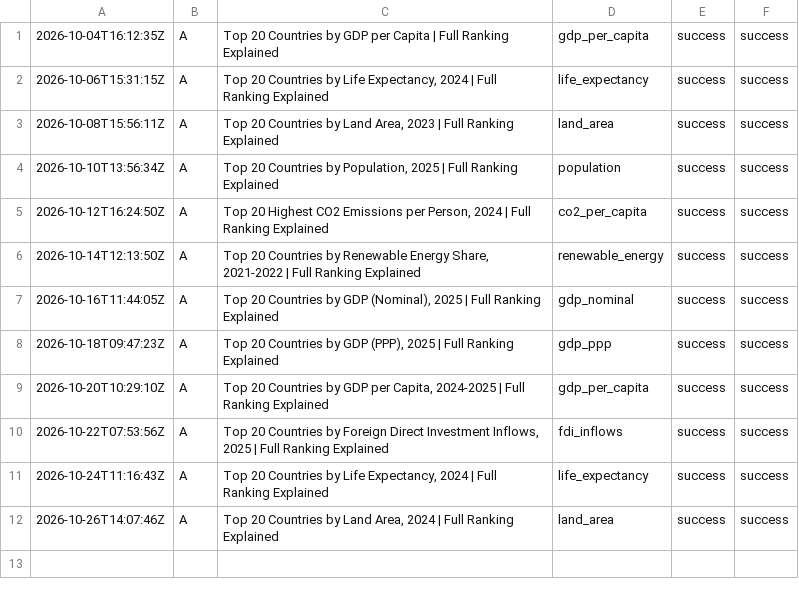
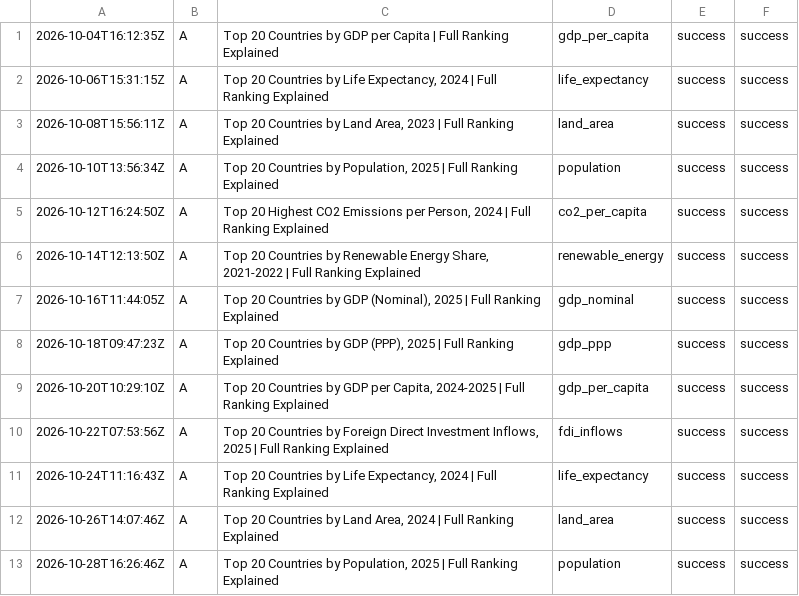
Before and after one commit to oceanfarm1992-design/Countries-Video-Flows, a CSV file: logs/history_longform.csv, drawn as a sheet.

```diff
--- a/logs/history_longform.csv
+++ b/logs/history_longform.csv
@@ -12 +12,2 @@
 2026-10-26T14:07:46Z,A,"Top 20 Countries by Land Area, 2024 | Full Ranking Explained",land_area,success,success
+2026-10-28T16:26:46Z,A,"Top 20 Countries by Population, 2025 | Full Ranking Explained",population,success,success
```
Also changed, not shown: 1 other file.
